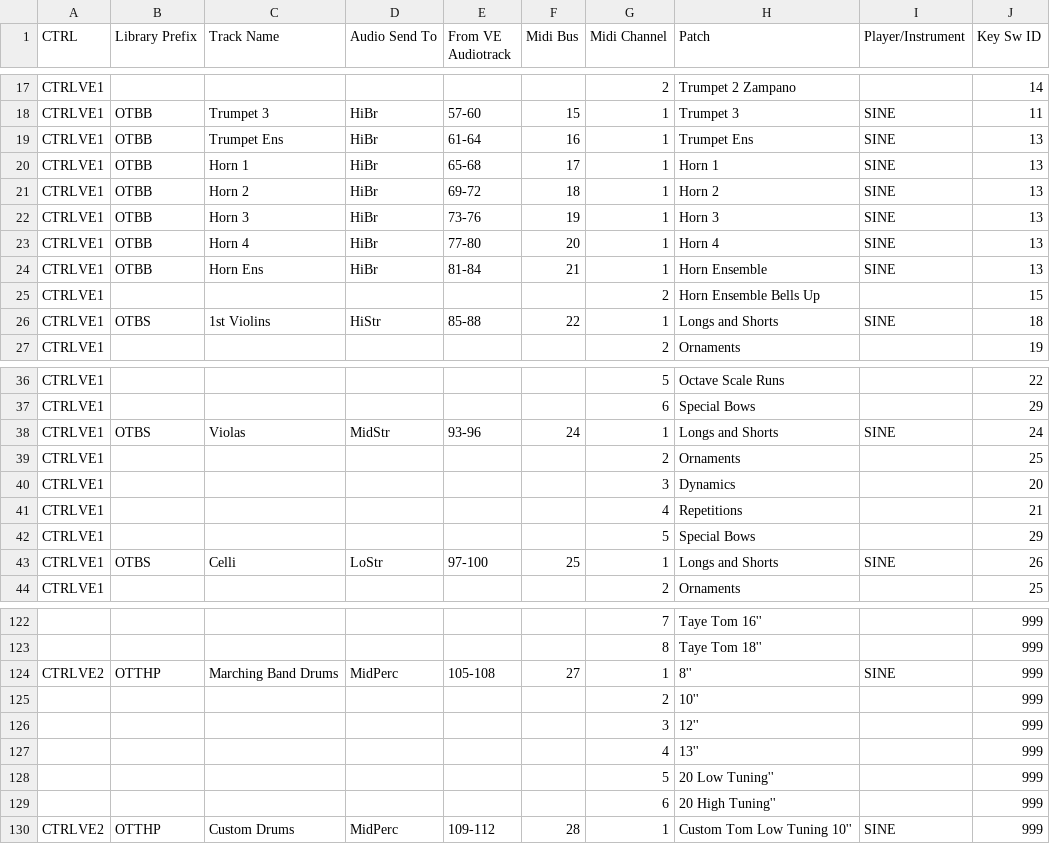
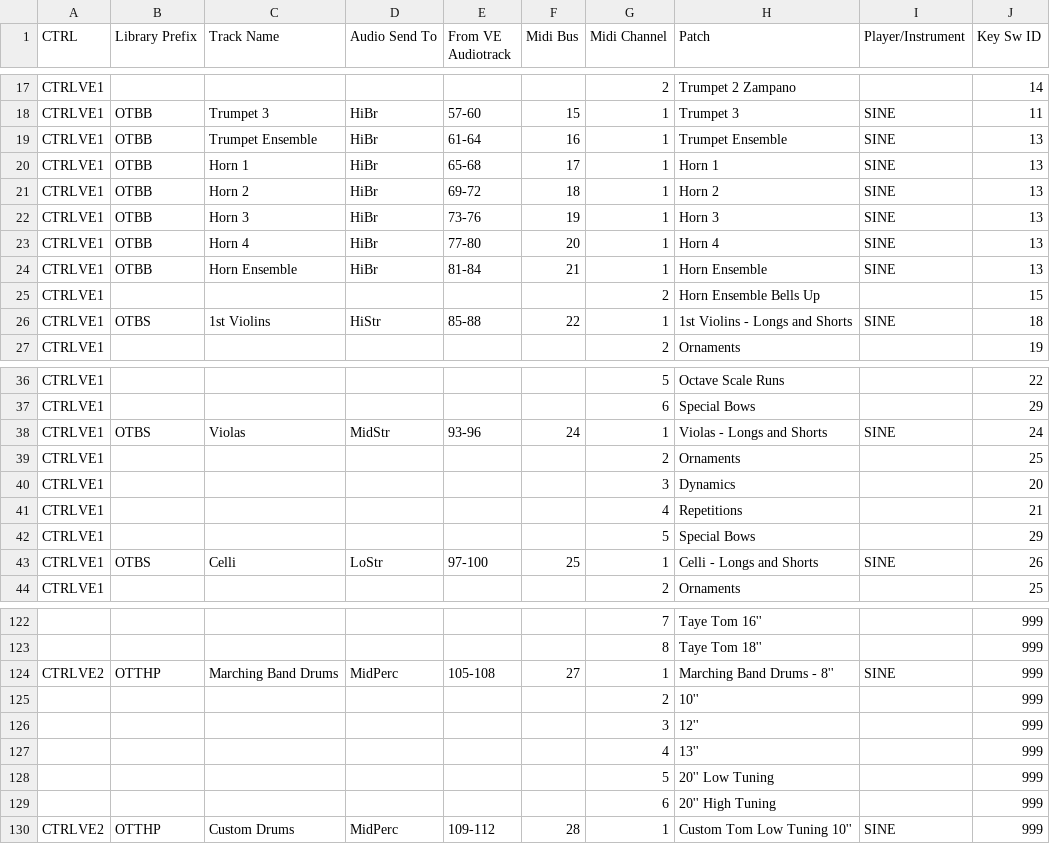
Before and after one commit to johanngrillenbeck/MCTM, a CSV file: Ressources/JG_SCORING_TEMPLATE_2025-11_INSTRUMENTS.csv, drawn as a sheet; only a part is shown, gaps mark what is left out; the diff covers the shown part only; the diff names each change by its address in the sheet, - before the commit and + after, or states it on an @@ line.

```diff
--- a/Ressources/JG_SCORING_TEMPLATE_2025-11_INSTRUMENTS.csv
+++ b/Ressources/JG_SCORING_TEMPLATE_2025-11_INSTRUMENTS.csv
-C19 (Track Name): Trumpet Ens
+C19 (Track Name): Trumpet Ensemble
-H19 (Patch): Trumpet Ens
+H19 (Patch): Trumpet Ensemble
-C24 (Track Name): Horn Ens
+C24 (Track Name): Horn Ensemble
-H26 (Patch): Longs and Shorts
+H26 (Patch): 1st Violins - Longs and Shorts
-H38 (Patch): Longs and Shorts
+H38 (Patch): Violas - Longs and Shorts
-H43 (Patch): Longs and Shorts
+H43 (Patch): Celli - Longs and Shorts
-H124 (Patch): 8''
+H124 (Patch): Marching Band Drums - 8''
-H128 (Patch): 20 Low Tuning''
+H128 (Patch): 20'' Low Tuning
-H129 (Patch): 20 High Tuning''
+H129 (Patch): 20'' High Tuning
```
Also changed, not shown: 3 edited cells elsewhere in this file, Ressources/JG_SCORING_TEMPLATE_2025-11_KEY_SWITCHES.csv, 2 other files.
